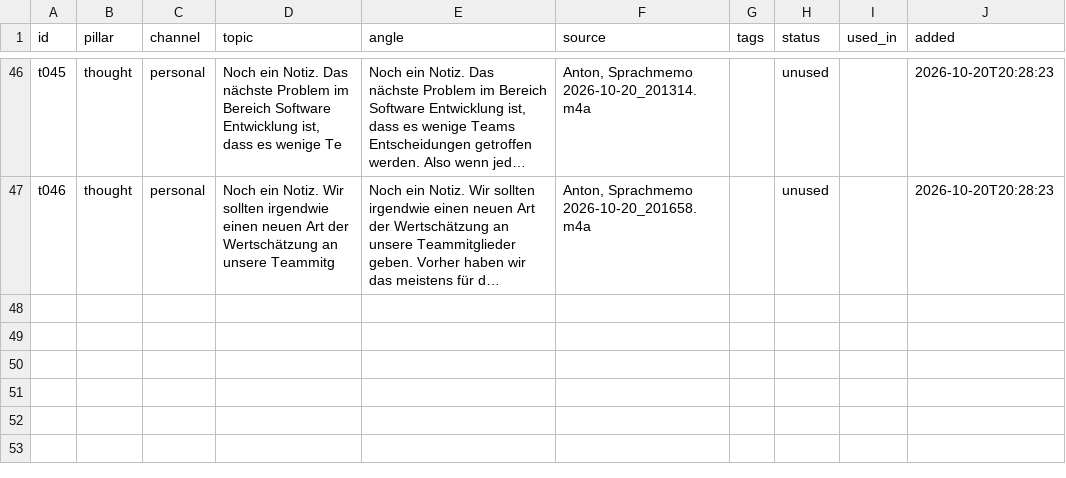
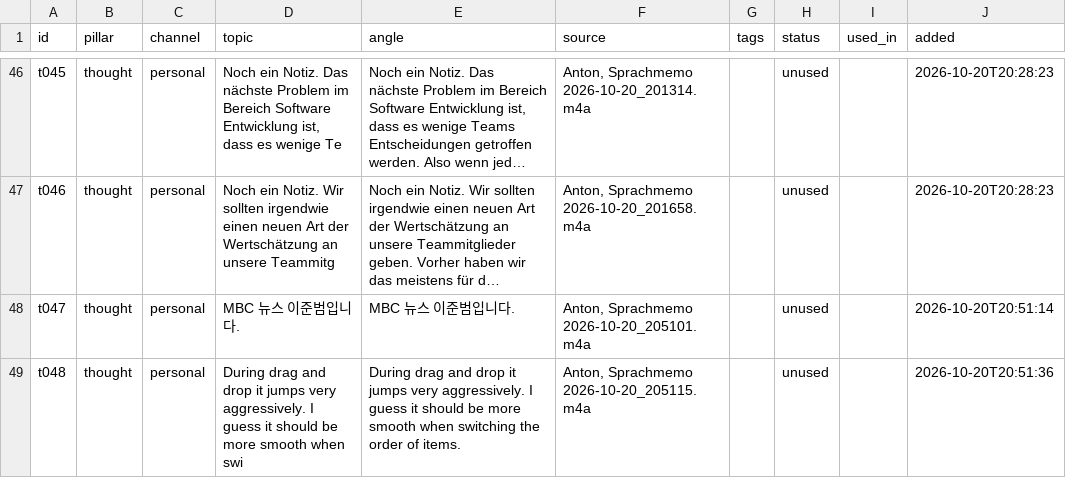
Before and after one commit to llitaa/social_board, a CSV file: library/inventory.csv, drawn as a sheet; only a part is shown, gaps mark what is left out; long unchanged cells end in …; the diff names each change by its address in the sheet, - before the commit and + after, or states it on an @@ line.

```diff
--- a/library/inventory.csv
+++ b/library/inventory.csv
+row 48: t047 | thought | personal | MBC 뉴스 이준범입니다. | MBC 뉴스 이준범입니다. | Anton, Sprachmemo 2026-10-20_205101.m4a |  | unused |  | 2026-10-20T20:51:14
+row 49: t048 | thought | personal | During drag and drop it jumps very aggressively. I guess it should be more smooth when swi | During drag and drop it jumps very aggressively. I guess it should be more smooth when switching the order of items. | Anton, Sprachmemo 2026-10-20_205115.m4a |  | unused |  | 2026-10-20T20:51:36
```
Also changed, not shown: library/log/board-events.csv, library/log/llm-calls.csv, 11 other files.
